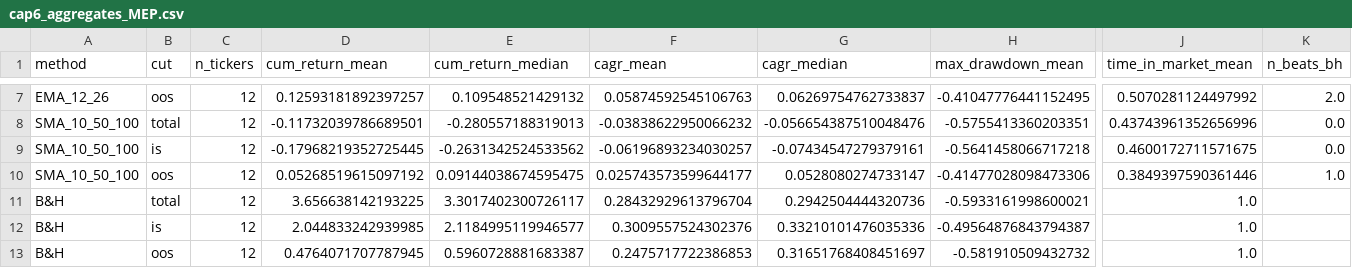
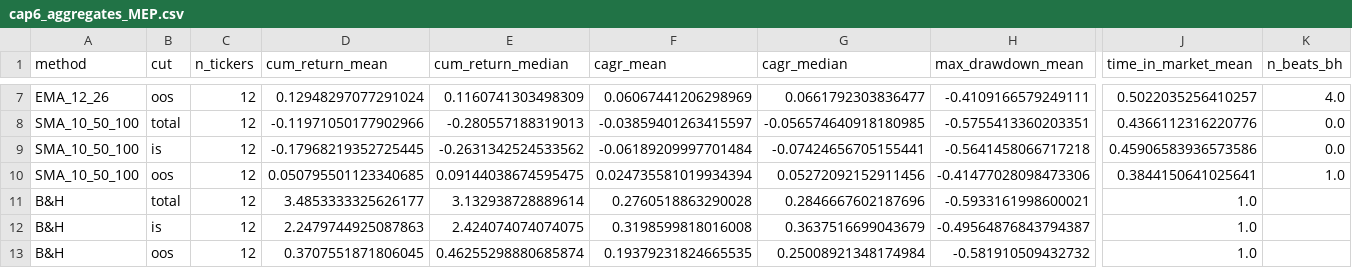
Before and after one commit to sebams81/analisis-tecnico-arg, a CSV file: data_public/backtests/cap6_aggregates_MEP.csv, drawn as a sheet; only a part is shown, gaps mark what is left out; the diff covers the shown part only; the diff names each change by its address in the sheet, - before the commit and + after, or states it on an @@ line.

```diff
--- a/data_public/backtests/cap6_aggregates_MEP.csv
+++ b/data_public/backtests/cap6_aggregates_MEP.csv
-D7 (cum_return_mean): 0.12593181892397257
+D7 (cum_return_mean): 0.12948297077291024
-E7 (cum_return_median): 0.109548521429132
+E7 (cum_return_median): 0.1160741303498309
-F7 (cagr_mean): 0.05874592545106763
+F7 (cagr_mean): 0.06067441206298969
-G7 (cagr_median): 0.06269754762733837
+G7 (cagr_median): 0.0661792303836477
-H7 (max_drawdown_mean): -0.41047776441152495
+H7 (max_drawdown_mean): -0.4109166579249111
-J7 (time_in_market_mean): 0.5070281124497992
+J7 (time_in_market_mean): 0.5022035256410257
-K7 (n_beats_bh): 2.0
+K7 (n_beats_bh): 4.0
-D8 (cum_return_mean): -0.11732039786689501
+D8 (cum_return_mean): -0.11971050177902966
-F8 (cagr_mean): -0.03838622950066232
+F8 (cagr_mean): -0.03859401263415597
-G8 (cagr_median): -0.056654387510048476
+G8 (cagr_median): -0.056574640918180985
-J8 (time_in_market_mean): 0.43743961352656996
+J8 (time_in_market_mean): 0.4366112316220776
-F9 (cagr_mean): -0.06196893234030257
+F9 (cagr_mean): -0.06189209997701484
-G9 (cagr_median): -0.07434547279379161
+G9 (cagr_median): -0.07424656705155441
-J9 (time_in_market_mean): 0.4600172711571675
+J9 (time_in_market_mean): 0.45906583936573586
-D10 (cum_return_mean): 0.05268519615097192
+D10 (cum_return_mean): 0.050795501123340685
-F10 (cagr_mean): 0.025743573599644177
+F10 (cagr_mean): 0.024735581019934394
-G10 (cagr_median): 0.0528080274733147
+G10 (cagr_median): 0.05272092152911456
-J10 (time_in_market_mean): 0.3849397590361446
+J10 (time_in_market_mean): 0.3844150641025641
-D11 (cum_return_mean): 3.656638142193225
+D11 (cum_return_mean): 3.4853333325626177
-E11 (cum_return_median): 3.3017402300726117
+E11 (cum_return_median): 3.132938728889614
-F11 (cagr_mean): 0.28432929613796704
+F11 (cagr_mean): 0.2760518863290028
-G11 (cagr_median): 0.2942504444320736
+G11 (cagr_median): 0.2846667602187696
-D12 (cum_return_mean): 2.044833242939985
+D12 (cum_return_mean): 2.2479744925087863
-E12 (cum_return_median): 2.1184995119946577
+E12 (cum_return_median): 2.424074074074075
-F12 (cagr_mean): 0.3009557524302376
+F12 (cagr_mean): 0.3198599818016008
-G12 (cagr_median): 0.33210101476035336
+G12 (cagr_median): 0.3637516699043679
-D13 (cum_return_mean): 0.4764071707787945
+D13 (cum_return_mean): 0.3707551871806045
-E13 (cum_return_median): 0.5960728881683387
+E13 (cum_return_median): 0.46255298880685874
-F13 (cagr_mean): 0.2475717722386853
+F13 (cagr_mean): 0.19379231824665535
-G13 (cagr_median): 0.31651768408451697
+G13 (cagr_median): 0.25008921348174984
```
Also changed, not shown: 26 edited cells elsewhere in this file, data_public/backtests/cap6_aggregates_LOCAL.csv, data_public/backtests/cost_sensitivity_LOCAL.csv, 8 other files.
